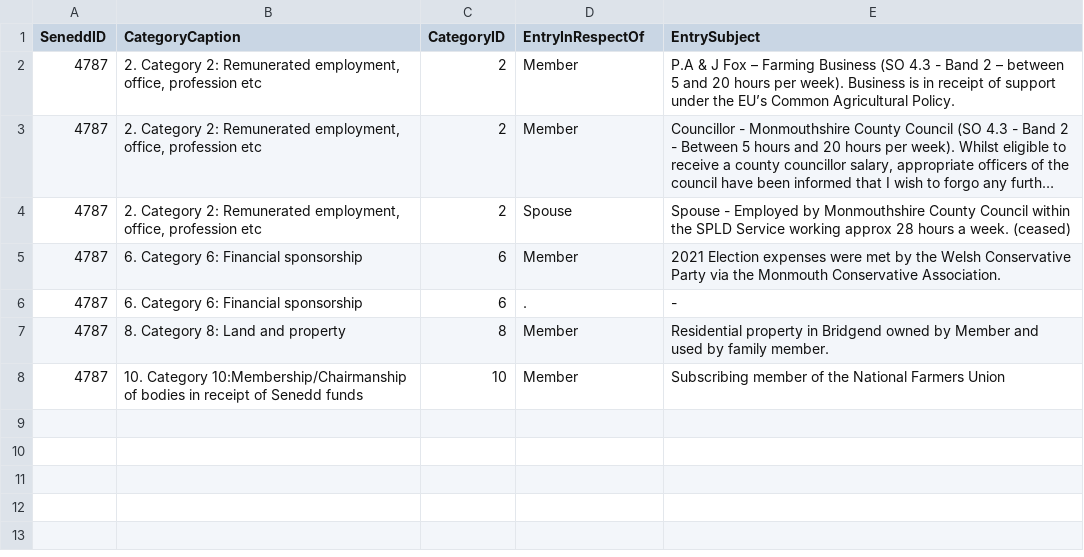
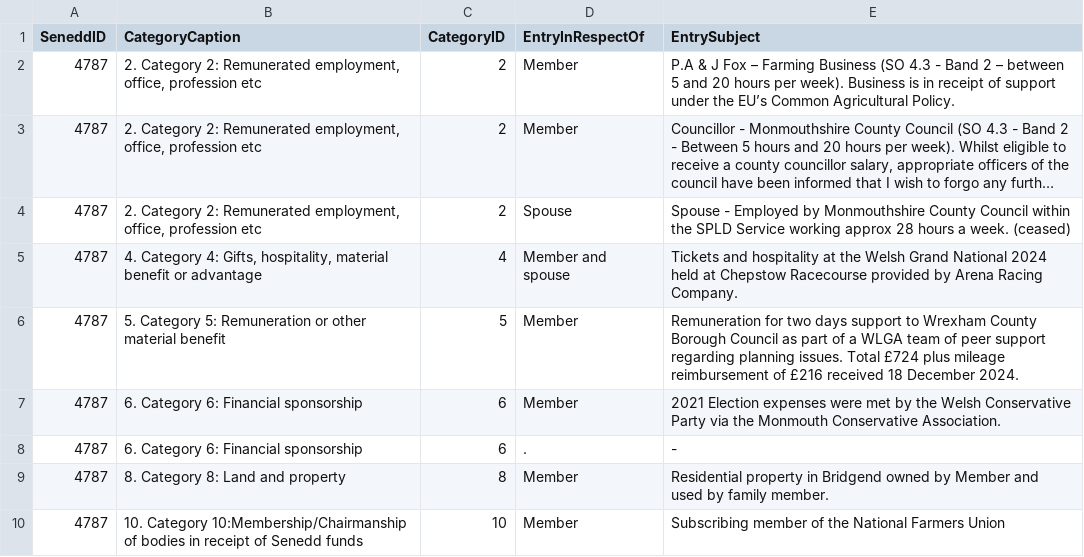
Before and after one commit to stupidpupil/senedd_scraper, a CSV file: registers_by_senedd_id/4787.csv, drawn as a sheet; long unchanged cells end in …; the diff names each change by its address in the sheet, - before the commit and + after, or states it on an @@ line.

```diff
--- a/registers_by_senedd_id/4787.csv
+++ b/registers_by_senedd_id/4787.csv
+row 5: 4787 | 4. Category 4: Gifts, hospitality, material benefit or advantage | 4 | Member and spouse | Tickets and hospitality at the Welsh Grand National 2024 held at Chepstow Racecourse provided by Arena Racing Company.
+row 6: 4787 | 5. Category 5: Remuneration or other material benefit | 5 | Member | Remuneration for two days support to Wrexham County Borough Council as part of a WLGA team of peer support regarding planning issues. Total £724 plus mileage reimbursement of £216 received 18 December 2024.
```
Also changed, not shown: interests.csv, 1 other file.
